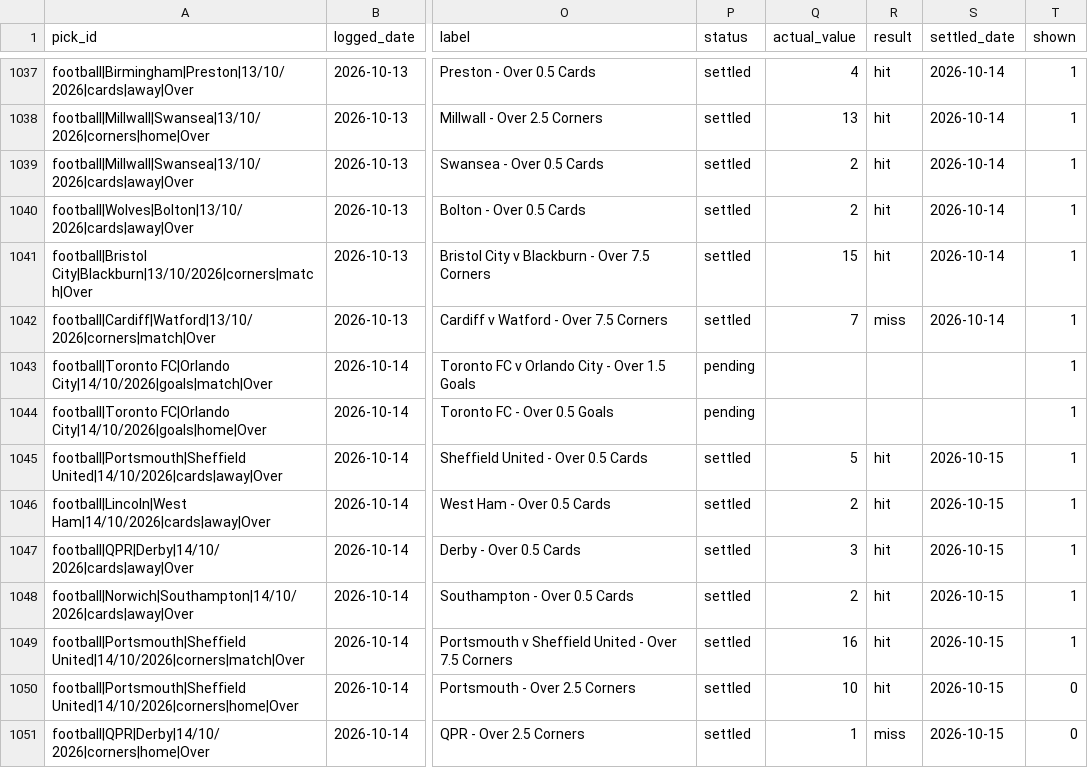
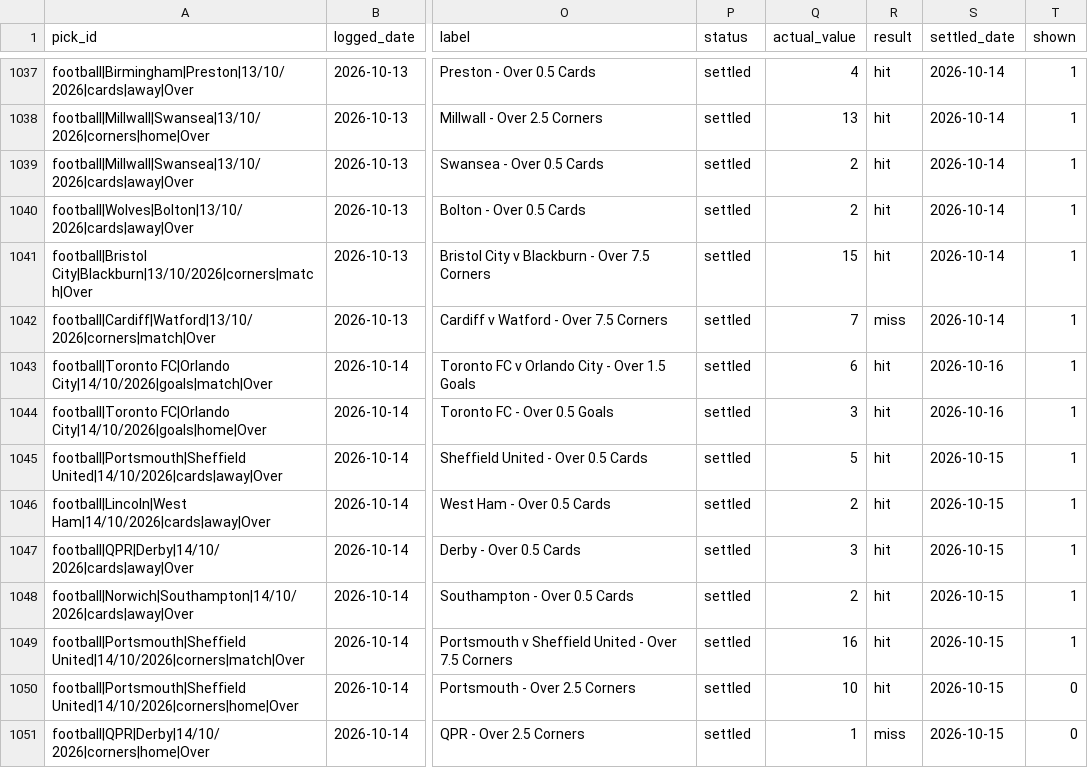
Before and after one commit to georgecharlesworth5-sudo/footystatpack, a CSV file: bets_log.csv, drawn as a sheet; only a part is shown, gaps mark what is left out; the diff covers the shown part only; the diff names each change by its address in the sheet, - before the commit and + after, or states it on an @@ line.

```diff
--- a/bets_log.csv
+++ b/bets_log.csv
-P1043:P1044 (status): pending
+P1043:P1044 (status): settled
-Q1043 (actual_value): (empty)
+Q1043 (actual_value): 6
-R1043:R1044 (result): (empty)
+R1043:R1044 (result): hit
-S1043:S1044 (settled_date): (empty)
+S1043:S1044 (settled_date): 2026-10-16
-Q1044 (actual_value): (empty)
+Q1044 (actual_value): 3
```
Also changed, not shown: 72 edited cells elsewhere in this file, data/MLS.csv, 3 other files.
